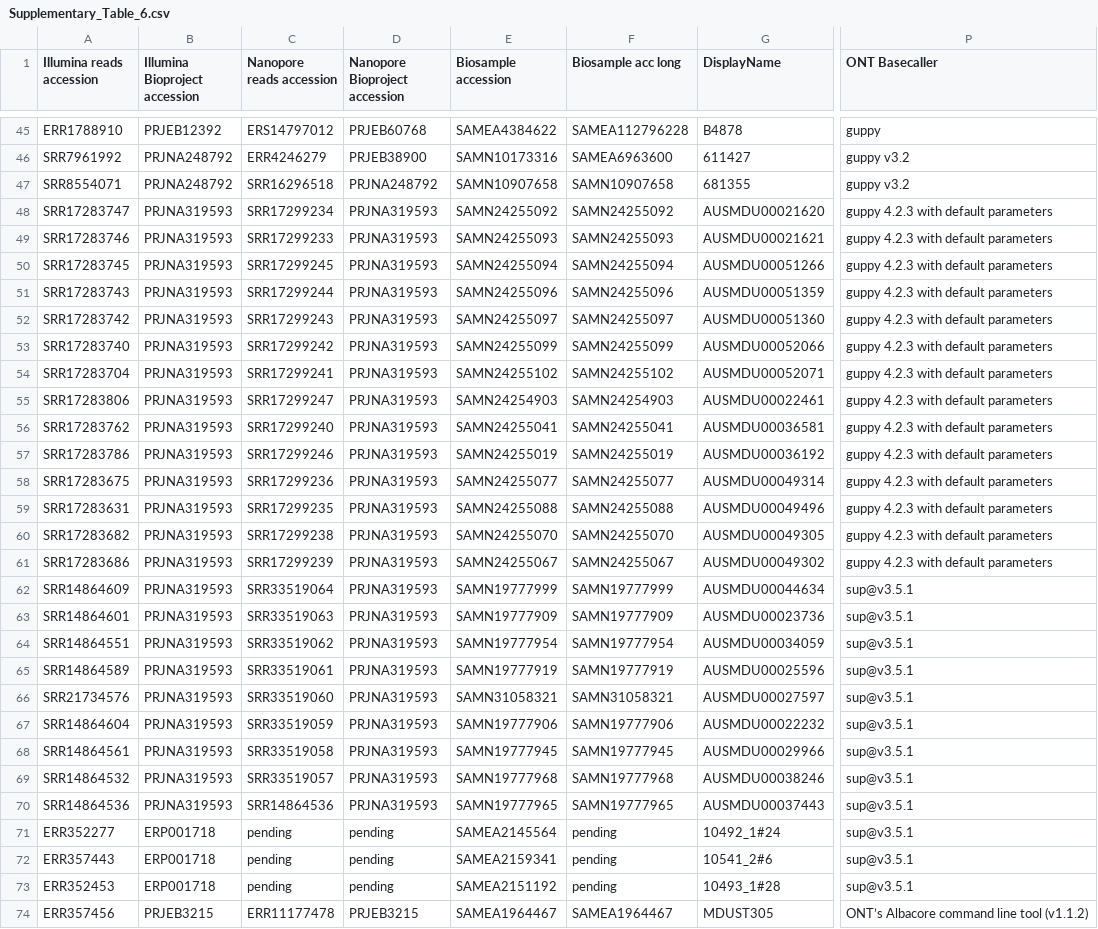
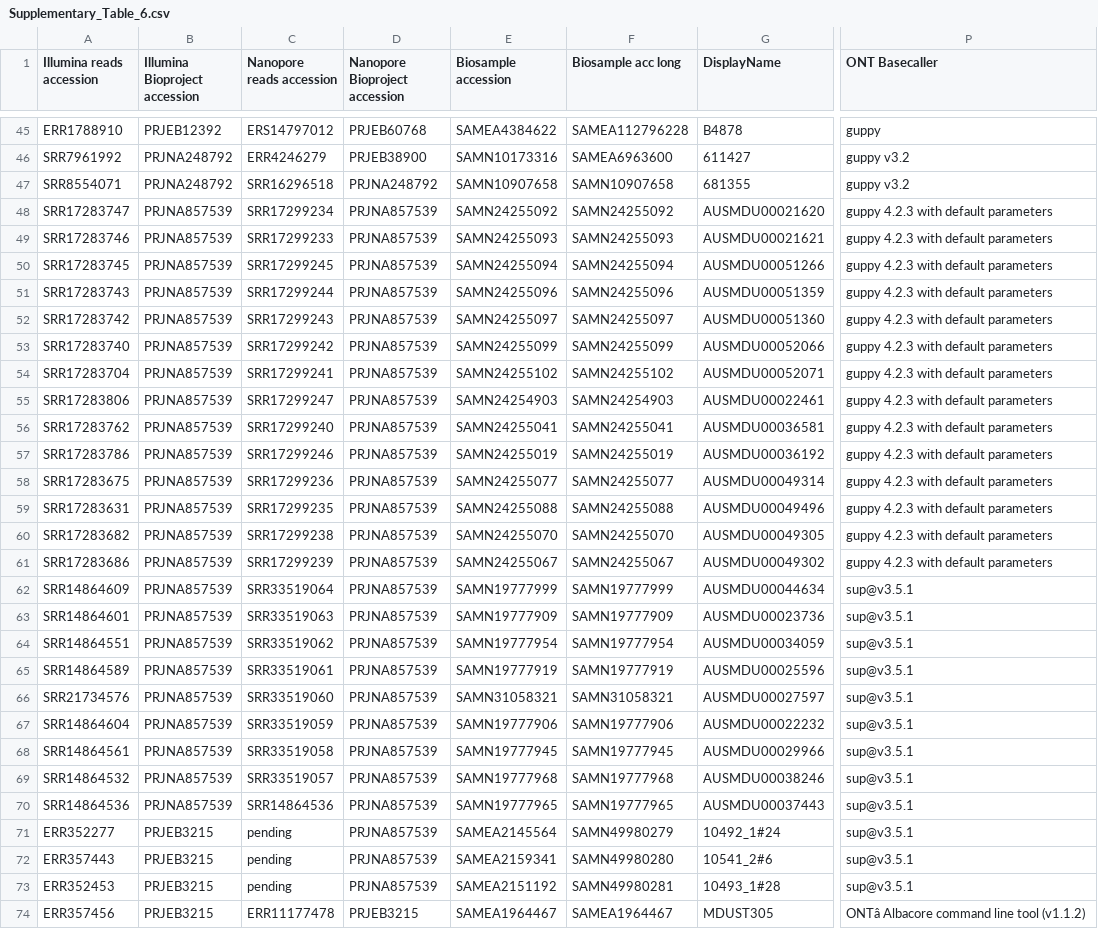
Before and after one commit to typhoidgenomics/TyphoidGenomicsConsortiumMykrobe, a CSV file: Supplementary_Table_6.csv, drawn as a sheet; only a part is shown, gaps mark what is left out; the diff covers the shown part only; the diff names each change by its address in the sheet, - before the commit and + after, or states it on an @@ line.

Commit message:
supp tbale 6

```diff
--- a/Supplementary_Table_6.csv
+++ b/Supplementary_Table_6.csv
-B48:B70 (Illumina Bioproject accession): PRJNA319593
+B48:B70 (Illumina Bioproject accession): PRJNA857539
-D48:D70 (Nanopore Bioproject accession): PRJNA319593
+D48:D70 (Nanopore Bioproject accession): PRJNA857539
-B71:B73 (Illumina Bioproject accession): ERP001718
+B71:B73 (Illumina Bioproject accession): PRJEB3215
-D71:D73 (Nanopore Bioproject accession): pending
+D71:D73 (Nanopore Bioproject accession): PRJNA857539
-F71 (Biosample acc long): pending
+F71 (Biosample acc long): SAMN49980279
-F72 (Biosample acc long): pending
+F72 (Biosample acc long): SAMN49980280
-F73 (Biosample acc long): pending
+F73 (Biosample acc long): SAMN49980281
-P74 (ONT Basecaller): ONT’s Albacore command line tool (v1.1.2)
+P74 (ONT Basecaller): ONTâ Albacore command line tool (v1.1.2)
```
Also changed, not shown: 2 edited cells elsewhere in this file.
